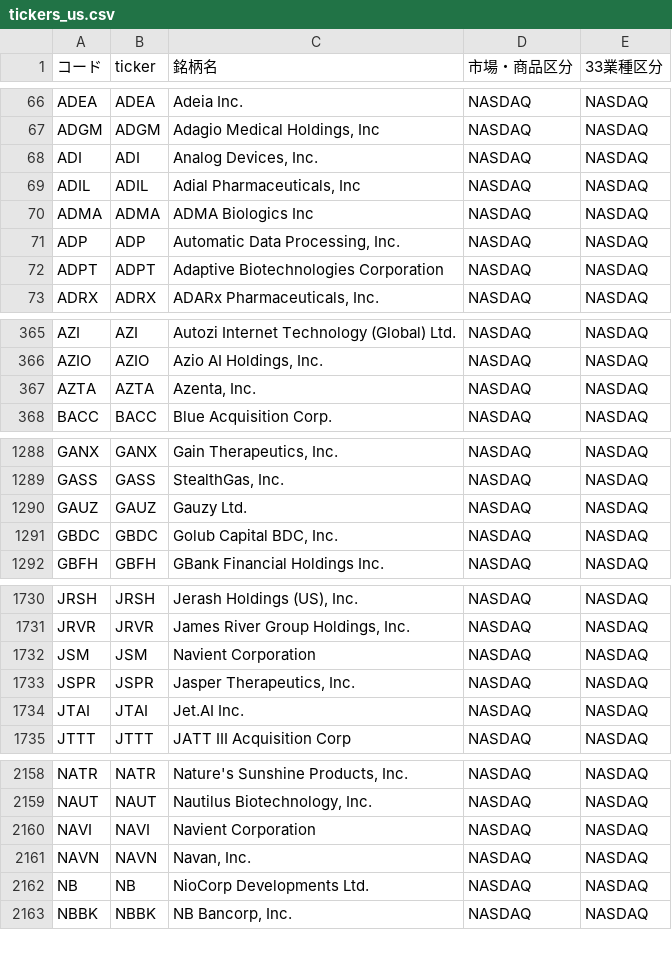
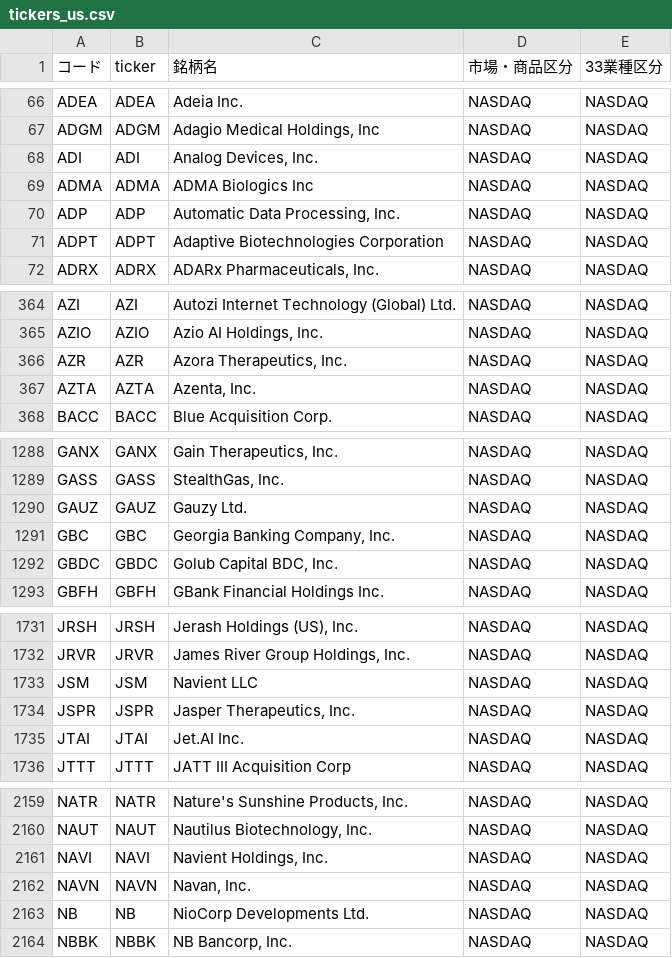
Before and after one commit to mnghfxiidm4ad-rgb/Stock-Price-Heat-Map, a CSV file: lists/tickers_us.csv, drawn as a sheet; only a part is shown, gaps mark what is left out; the diff covers the shown part only.

```diff
--- a/lists/tickers_us.csv
+++ b/lists/tickers_us.csv
@@ -68,3 +68,2 @@ ADGM,ADGM,"Adagio Medical Holdings, Inc",NASDAQ,NASDAQ
 ADI,ADI,"Analog Devices, Inc.",NASDAQ,NASDAQ
-ADIL,ADIL,"Adial Pharmaceuticals, Inc",NASDAQ,NASDAQ
 ADMA,ADMA,ADMA Biologics Inc,NASDAQ,NASDAQ
@@ -366,2 +365,3 @@ AZI,AZI,Autozi Internet Technology (Global) Ltd.,NASDAQ,NASDAQ
 AZIO,AZIO,"Azio AI Holdings, Inc.",NASDAQ,NASDAQ
+AZR,AZR,"Azora Therapeutics, Inc.",NASDAQ,NASDAQ
 AZTA,AZTA,"Azenta, Inc.",NASDAQ,NASDAQ
@@ -1290,2 +1290,3 @@ GASS,GASS,"StealthGas, Inc.",NASDAQ,NASDAQ
 GAUZ,GAUZ,Gauzy Ltd.,NASDAQ,NASDAQ
+GBC,GBC,"Georgia Banking Company, Inc.",NASDAQ,NASDAQ
 GBDC,GBDC,"Golub Capital BDC, Inc.",NASDAQ,NASDAQ
@@ -1731,3 +1732,3 @@ JRSH,JRSH,"Jerash Holdings (US), Inc.",NASDAQ,NASDAQ
 JRVR,JRVR,"James River Group Holdings, Inc.",NASDAQ,NASDAQ
-JSM,JSM,Navient Corporation,NASDAQ,NASDAQ
+JSM,JSM,Navient LLC,NASDAQ,NASDAQ
 JSPR,JSPR,"Jasper Therapeutics, Inc.",NASDAQ,NASDAQ
@@ -2159,3 +2160,3 @@ NATR,NATR,"Nature's Sunshine Products, Inc.",NASDAQ,NASDAQ
 NAUT,NAUT,"Nautilus Biotechnology, Inc.",NASDAQ,NASDAQ
-NAVI,NAVI,Navient Corporation,NASDAQ,NASDAQ
+NAVI,NAVI,"Navient Holdings, Inc.",NASDAQ,NASDAQ
 NAVN,NAVN,"Navan, Inc.",NASDAQ,NASDAQ
```
Also changed, not shown: 1 edited cell elsewhere in this file, 3 other files.
